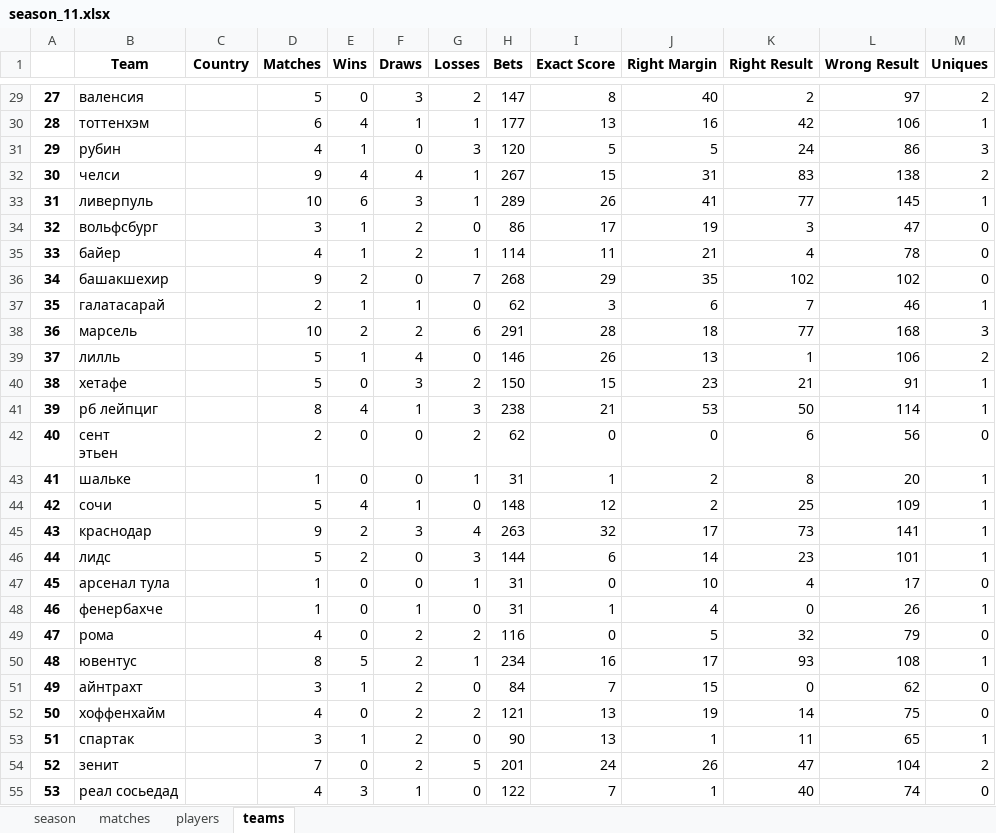
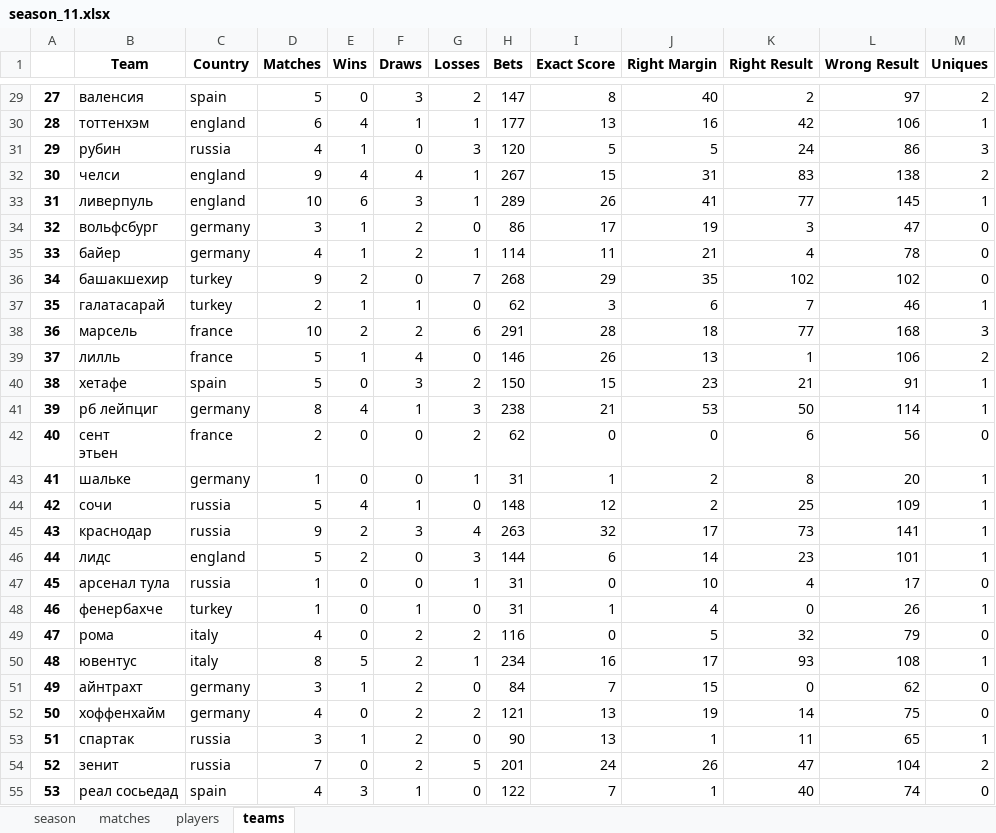
Before and after one commit to melanator/euroleague, an Excel workbook: output/season_11/season_11.xlsx, sheet teams, drawn as a sheet; only a part is shown, gaps mark what is left out; values as stored, in another font and other column widths than the file's, no borders; the diff covers the shown part only; the diff names each change by its address in the sheet, - before the commit and + after, or states it on an @@ line.

Commit message:
Season 13 started. Teams' countries added

```diff
--- a/output/season_11/season_11.xlsx (sheet teams)
+++ b/output/season_11/season_11.xlsx (sheet teams)
-C29 (Country): (empty)
+C29 (Country): spain
-C30 (Country): (empty)
+C30 (Country): england
-C31 (Country): (empty)
+C31 (Country): russia
-C32:C33 (Country): (empty)
+C32:C33 (Country): england
-C34:C35 (Country): (empty)
+C34:C35 (Country): germany
-C36:C37 (Country): (empty)
+C36:C37 (Country): turkey
-C38:C39 (Country): (empty)
+C38:C39 (Country): france
-C40 (Country): (empty)
+C40 (Country): spain
-C41 (Country): (empty)
+C41 (Country): germany
-C42 (Country): (empty)
+C42 (Country): france
-C43 (Country): (empty)
+C43 (Country): germany
-C44:C45 (Country): (empty)
+C44:C45 (Country): russia
-C46 (Country): (empty)
+C46 (Country): england
-C47 (Country): (empty)
+C47 (Country): russia
-C48 (Country): (empty)
+C48 (Country): turkey
-C49:C50 (Country): (empty)
+C49:C50 (Country): italy
-C51:C52 (Country): (empty)
+C51:C52 (Country): germany
-C53:C54 (Country): (empty)
+C53:C54 (Country): russia
-C55 (Country): (empty)
+C55 (Country): spain
```
Also changed, not shown: 82 edited cells elsewhere in this sheet, sheet matches, output/season_12/season_12.xlsx, output/season_9/season_9.xlsx, 4 other files.
